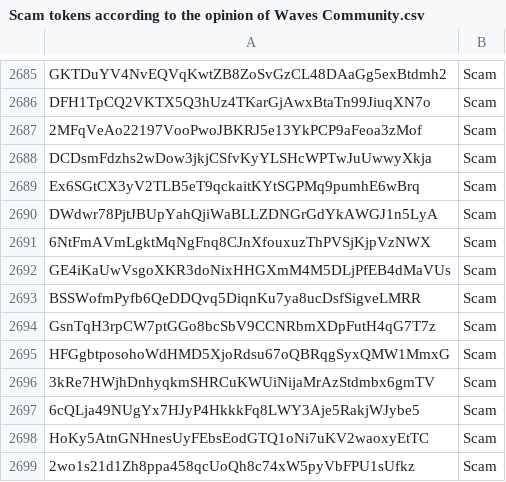
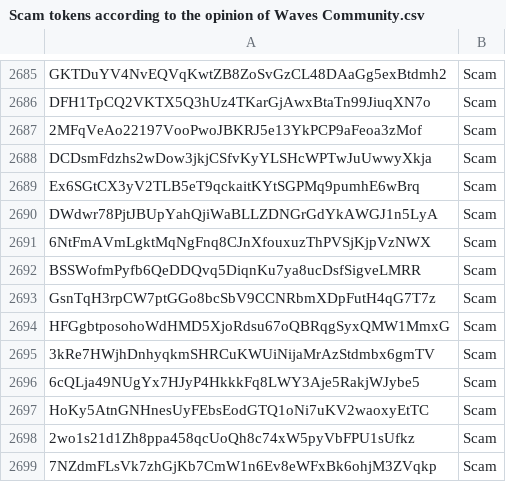
Before and after one commit to wavesplatform/waves-community, a CSV file: Scam tokens according to the opinion of Waves Community.csv, drawn as a sheet; only a part is shown, gaps mark what is left out; the shorter side is filled out with more unchanged rows; the diff names each change by its address in the sheet, - before the commit and + after, or states it on an @@ line.

Commit message:
Updates

```diff
--- a/Scam tokens according to the opinion of Waves Community.csv
+++ b/Scam tokens according to the opinion of Waves Community.csv
-row 2692: GE4iKaUwVsgoXKR3doNixHHGXmM4M5DLjPfEB4dMaVUs | Scam
```
